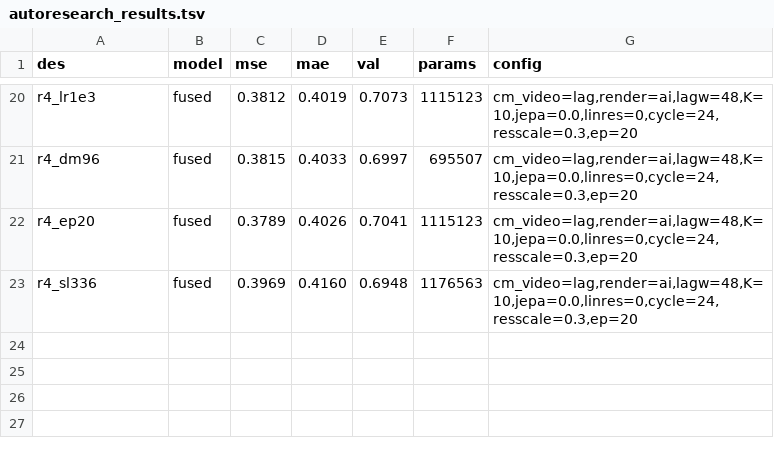
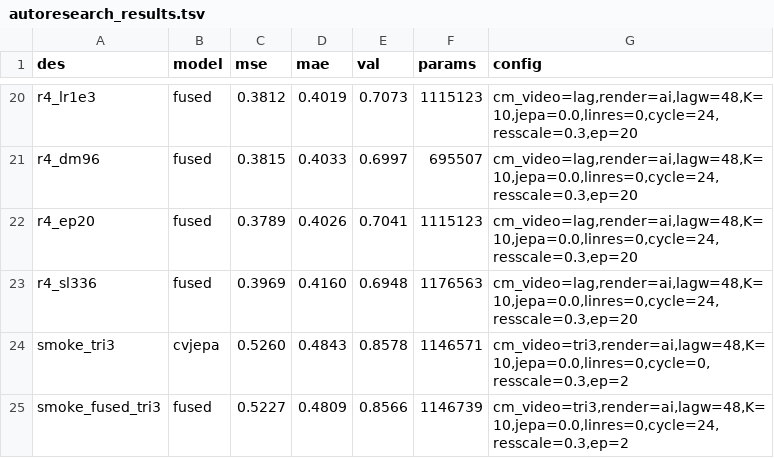
Before and after one commit to bbgame605065444/rwkvjepa, a TSV file: autoresearch_results.tsv, drawn as a sheet; only a part is shown, gaps mark what is left out.

```diff
--- a/autoresearch_results.tsv
+++ b/autoresearch_results.tsv
@@ -23 +23,3 @@ r4_ep20	fused	0.3789	0.4026	0.7041	1115123	cm_video=lag,render=ai,lagw=48,K=10,j
 r4_sl336	fused	0.3969	0.4160	0.6948	1176563	cm_video=lag,render=ai,lagw=48,K=10,jepa=0.0,linres=0,cycle=24,resscale=0.3,ep=20
+smoke_tri3	cvjepa	0.5260	0.4843	0.8578	1146571	cm_video=tri3,render=ai,lagw=48,K=10,jepa=0.0,linres=0,cycle=0,resscale=0.3,ep=2
+smoke_fused_tri3	fused	0.5227	0.4809	0.8566	1146739	cm_video=tri3,render=ai,lagw=48,K=10,jepa=0.0,linres=0,cycle=24,resscale=0.3,ep=2
```
Also changed, not shown: 6 other files.
